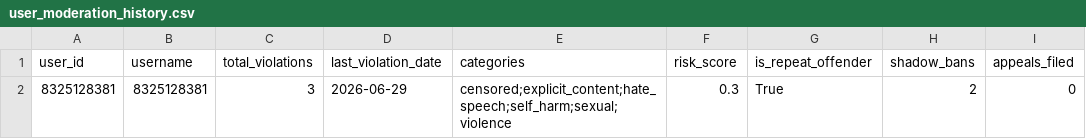
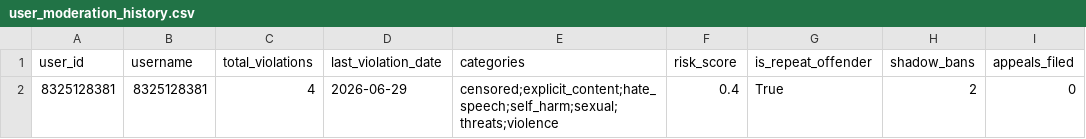
Before and after one commit to monikad333/nlp-monika-duda, a CSV file: lab06/user_moderation_history.csv, drawn as a sheet.

```diff
--- a/lab06/user_moderation_history.csv
+++ b/lab06/user_moderation_history.csv
@@ -1,2 +1,2 @@
 user_id,username,total_violations,last_violation_date,categories,risk_score,is_repeat_offender,shadow_bans,appeals_filed
-8325128381,8325128381,3,2026-06-29,censored;explicit_content;hate_speech;self_harm;sexual;violence,0.3,True,2,0
+8325128381,8325128381,4,2026-06-29,censored;explicit_content;hate_speech;self_harm;sexual;threats;violence,0.4,True,2,0
```
Also changed, not shown: lab06/moderation_log.csv.
